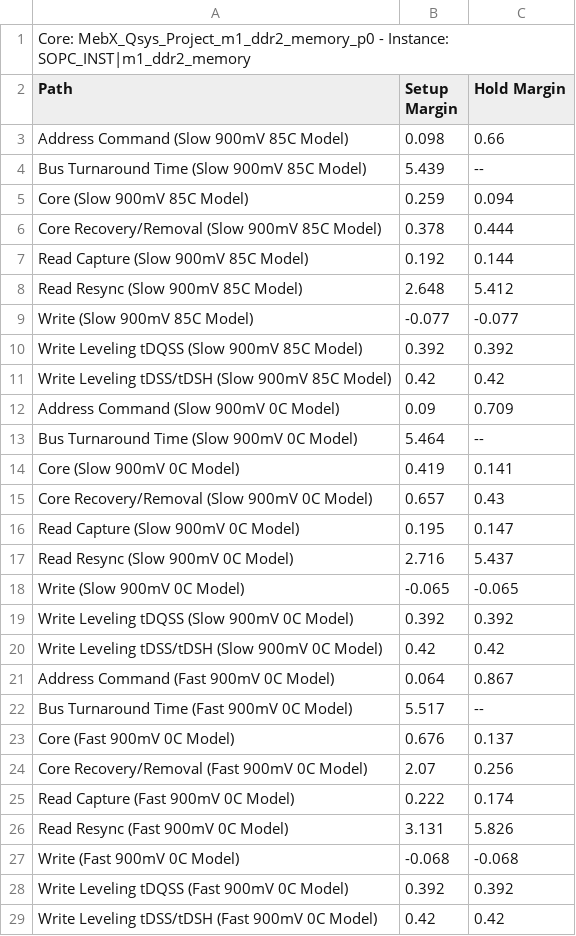
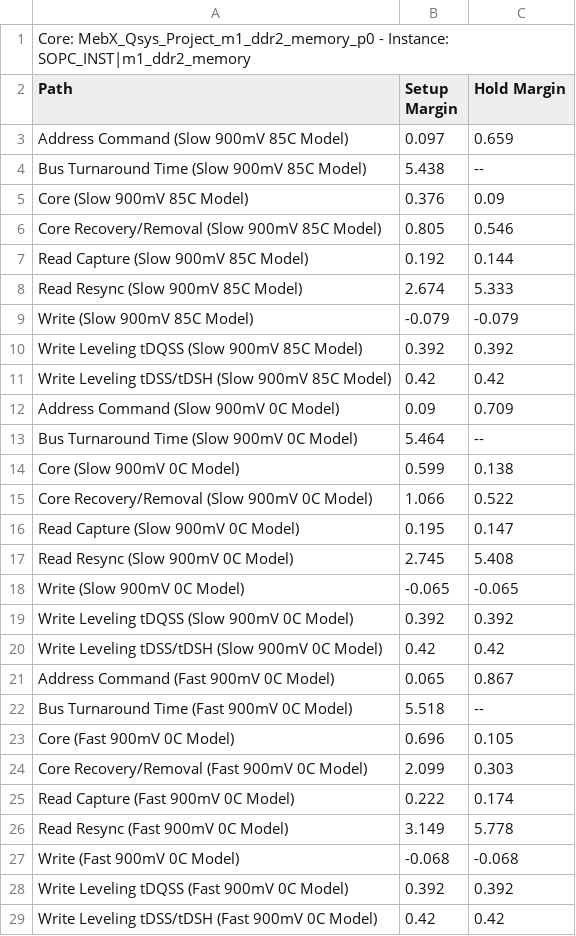
Before and after one commit to NSEE/SimuCam_Development_Data_Transmission, a CSV file: G3U_HW_V02_2GB/Quartus_Project/MebX_Qsys_Project_m1_ddr2_memory_p0_summary.csv, drawn as a sheet.

```diff
--- a/G3U_HW_V02_2GB/Quartus_Project/MebX_Qsys_Project_m1_ddr2_memory_p0_summary.csv
+++ b/G3U_HW_V02_2GB/Quartus_Project/MebX_Qsys_Project_m1_ddr2_memory_p0_summary.csv
@@ -2,9 +2,9 @@ Core: MebX_Qsys_Project_m1_ddr2_memory_p0 - Instance: SOPC_INST|m1_ddr2_memory
 Path, Setup Margin, Hold Margin
-"Address Command (Slow 900mV 85C Model)",0.098,0.66
-"Bus Turnaround Time (Slow 900mV 85C Model)",5.439,--
-"Core (Slow 900mV 85C Model)",0.259,0.094
-"Core Recovery/Removal (Slow 900mV 85C Model)",0.378,0.444
+"Address Command (Slow 900mV 85C Model)",0.097,0.659
+"Bus Turnaround Time (Slow 900mV 85C Model)",5.438,--
+"Core (Slow 900mV 85C Model)",0.376,0.09
+"Core Recovery/Removal (Slow 900mV 85C Model)",0.805,0.546
 "Read Capture (Slow 900mV 85C Model)",0.192,0.144
-"Read Resync (Slow 900mV 85C Model)",2.648,5.412
-"Write (Slow 900mV 85C Model)",-0.077,-0.077
+"Read Resync (Slow 900mV 85C Model)",2.674,5.333
+"Write (Slow 900mV 85C Model)",-0.079,-0.079
 "Write Leveling tDQSS (Slow 900mV 85C Model)",0.392,0.392
@@ -13,6 +13,6 @@ Path, Setup Margin, Hold Margin
 "Bus Turnaround Time (Slow 900mV 0C Model)",5.464,--
-"Core (Slow 900mV 0C Model)",0.419,0.141
-"Core Recovery/Removal (Slow 900mV 0C Model)",0.657,0.43
+"Core (Slow 900mV 0C Model)",0.599,0.138
+"Core Recovery/Removal (Slow 900mV 0C Model)",1.066,0.522
 "Read Capture (Slow 900mV 0C Model)",0.195,0.147
-"Read Resync (Slow 900mV 0C Model)",2.716,5.437
+"Read Resync (Slow 900mV 0C Model)",2.745,5.408
 "Write (Slow 900mV 0C Model)",-0.065,-0.065
@@ -20,8 +20,8 @@ Path, Setup Margin, Hold Margin
 "Write Leveling tDSS/tDSH (Slow 900mV 0C Model)",0.42,0.42
-"Address Command (Fast 900mV 0C Model)",0.064,0.867
-"Bus Turnaround Time (Fast 900mV 0C Model)",5.517,--
-"Core (Fast 900mV 0C Model)",0.676,0.137
-"Core Recovery/Removal (Fast 900mV 0C Model)",2.07,0.256
+"Address Command (Fast 900mV 0C Model)",0.065,0.867
+"Bus Turnaround Time (Fast 900mV 0C Model)",5.518,--
+"Core (Fast 900mV 0C Model)",0.696,0.105
+"Core Recovery/Removal (Fast 900mV 0C Model)",2.099,0.303
 "Read Capture (Fast 900mV 0C Model)",0.222,0.174
-"Read Resync (Fast 900mV 0C Model)",3.131,5.826
+"Read Resync (Fast 900mV 0C Model)",3.149,5.778
 "Write (Fast 900mV 0C Model)",-0.068,-0.068
```
Also changed, not shown: G3U_HW_V02_2GB/Quartus_Project/MebX_Qsys_Project_m2_ddr2_memory_p0_summary.csv, 45 other files.
